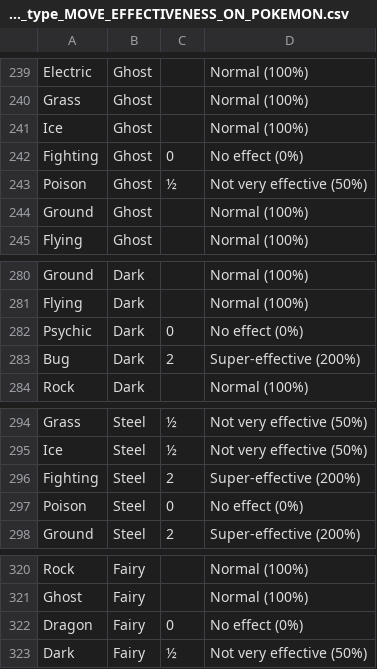
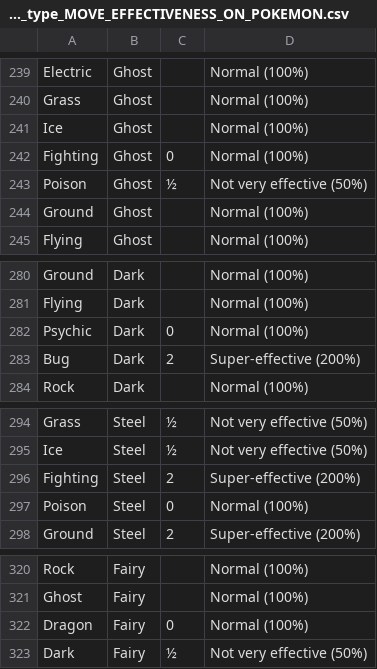
Before and after one commit to giocoal/competitive-pokemon-graph-database, a CSV file: Dataset integrati 2.0/ponte_type_type_MOVE_EFFECTIVENESS_ON_POKEMON.csv, drawn as a sheet; only a part is shown, gaps mark what is left out; the diff covers the shown part only.

```diff
--- a/Dataset integrati 2.0/ponte_type_type_MOVE_EFFECTIVENESS_ON_POKEMON.csv
+++ b/Dataset integrati 2.0/ponte_type_type_MOVE_EFFECTIVENESS_ON_POKEMON.csv
@@ -241,3 +241,3 @@ Grass,Ghost,,Normal (100%)
 Ice,Ghost,,Normal (100%)
-Fighting,Ghost,0,No effect (0%)
+Fighting,Ghost,0,Normal (100%)
 Poison,Ghost,½,Not very effective (50%)
@@ -281,3 +281,3 @@ Ground,Dark,,Normal (100%)
 Flying,Dark,,Normal (100%)
-Psychic,Dark,0,No effect (0%)
+Psychic,Dark,0,Normal (100%)
 Bug,Dark,2,Super-effective (200%)
@@ -296,3 +296,3 @@ Ice,Steel,½,Not very effective (50%)
 Fighting,Steel,2,Super-effective (200%)
-Poison,Steel,0,No effect (0%)
+Poison,Steel,0,Normal (100%)
 Ground,Steel,2,Super-effective (200%)
@@ -321,3 +321,3 @@ Rock,Fairy,,Normal (100%)
 Ghost,Fairy,,Normal (100%)
-Dragon,Fairy,0,No effect (0%)
+Dragon,Fairy,0,Normal (100%)
 Dark,Fairy,½,Not very effective (50%)
```
Also changed, not shown: 7 edited cells elsewhere in this file, Dataset integrati 2.0/ponte_pokemon_pokemon_HAS_VARIANT.csv, Dataset integrati 2.0/ponte_pokemon_type_IS_OF_TYPE.csv, 7 other files.
